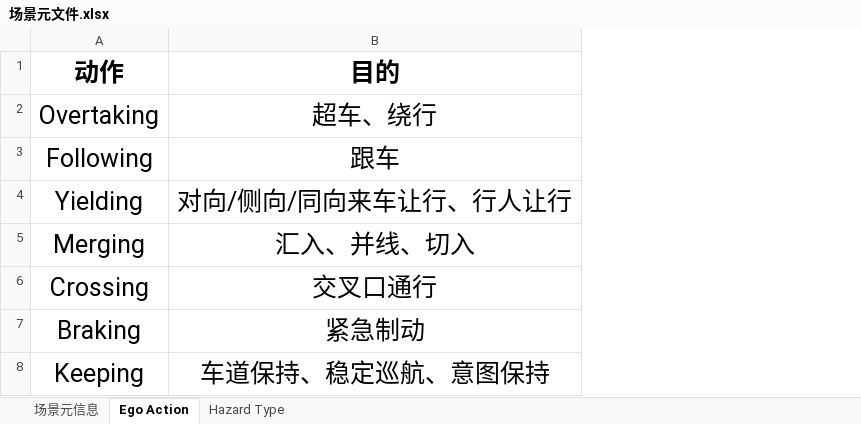
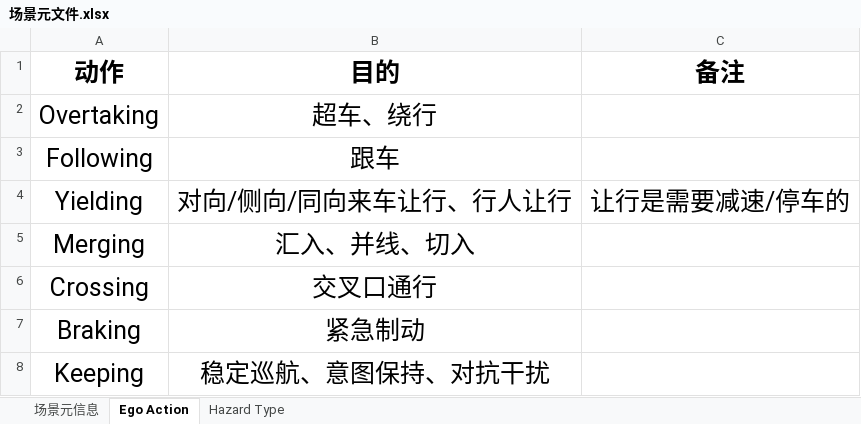
Before and after one commit to l-show/RoadTailBench, an Excel workbook: scenes/场景元文件.xlsx, sheet Ego Action, drawn as a sheet; values as stored, in another font and other column widths than the file's, no borders; the diff names each change by its address in the sheet, - before the commit and + after, or states it on an @@ line.

```diff
--- a/scenes/场景元文件.xlsx (sheet Ego Action)
+++ b/scenes/场景元文件.xlsx (sheet Ego Action)
+column C (备注), row 4: 让行是需要减速/停车的
-B8 (目的): 车道保持、稳定巡航、意图保持
+B8 (目的): 稳定巡航、意图保持、对抗干扰
```
Also changed, not shown: sheet 场景元信息, sheet Hazard Type, charts or pictures, 26 other files.
